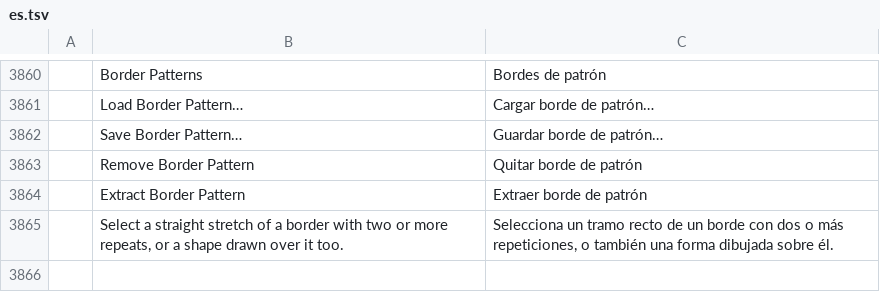
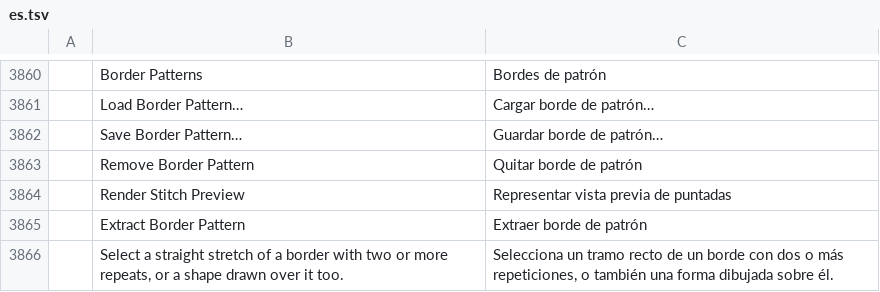
Before and after one commit to KellyMurphy/vectorcraft, a TSV file: crates/ui-egui/src/i18n/es.tsv, drawn as a sheet; only a part is shown, gaps mark what is left out; the diff names each change by its address in the sheet, - before the commit and + after, or states it on an @@ line.

```diff
--- a/crates/ui-egui/src/i18n/es.tsv
+++ b/crates/ui-egui/src/i18n/es.tsv
+row 3864:  | Render Stitch Preview | Representar vista previa de puntadas
```
Also changed, not shown: crates/ui-egui/src/i18n/it.tsv, crates/ui-egui/src/i18n/ja.tsv, 25 other files.
